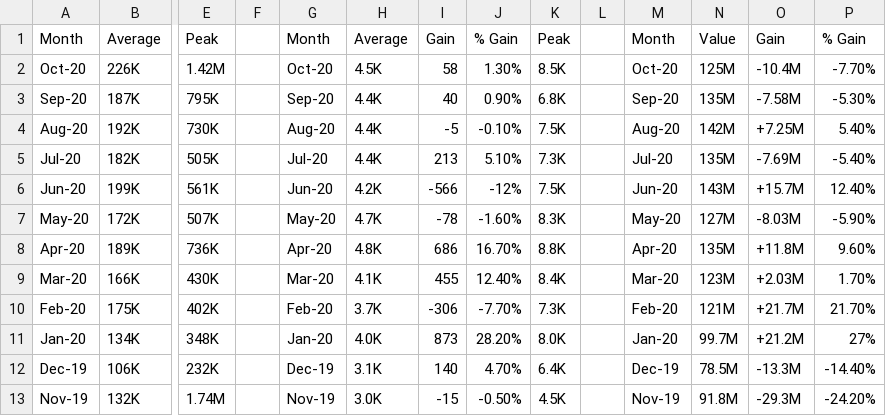
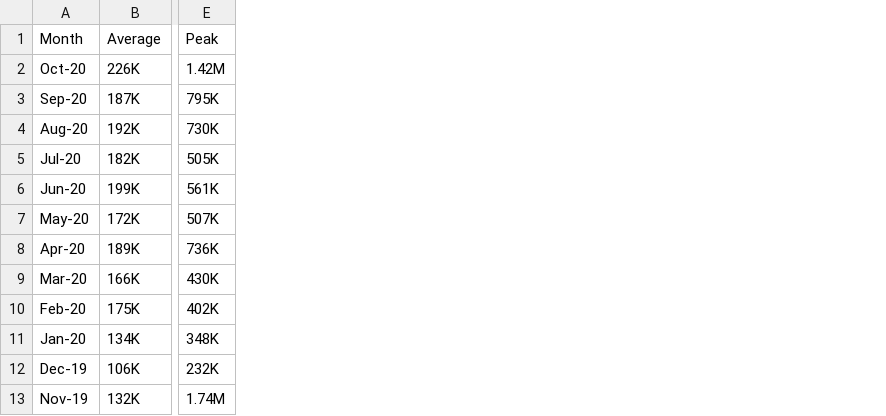
Before and after one commit to asoemardy/great-gaming-googlers, a CSV file: lol_twitch_tracker/lol_concurrent_viewers.csv, drawn as a sheet; only a part is shown, gaps mark what is left out; the diff names each change by its address in the sheet, - before the commit and + after, or states it on an @@ line.

Commit message:
lol twitch tracker final

```diff
--- a/lol_twitch_tracker/lol_concurrent_viewers.csv
+++ b/lol_twitch_tracker/lol_concurrent_viewers.csv
-column F, empty
-column G (Month), rows 2-13: Oct-20 | Sep-20 | Aug-20 | Jul-20 | Jun-20 | May-20 | Apr-20 | Mar-20 | Feb-20 | Jan-20 | Dec-19 | Nov-19
-column H (Average), rows 2-13: 4.5K | 4.4K | 4.4K | 4.4K | 4.2K | 4.7K | 4.8K | 4.1K | 3.7K | 4.0K | 3.1K | 3.0K
-column I (Gain), rows 2-13: 58 | 40 | -5 | 213 | -566 | -78 | 686 | 455 | -306 | 873 | 140 | -15
-column J (% Gain), rows 2-13: 1.30% | 0.90% | -0.10% | 5.10% | -12% | -1.60% | 16.70% | 12.40% | -7.70% | 28.20% | 4.70% | -0.50%
-column K (Peak), rows 2-13: 8.5K | 6.8K | 7.5K | 7.3K | 7.5K | 8.3K | 8.8K | 8.4K | 7.3K | 8.0K | 6.4K | 4.5K
-column L, empty
-column M (Month), rows 2-13: Oct-20 | Sep-20 | Aug-20 | Jul-20 | Jun-20 | May-20 | Apr-20 | Mar-20 | Feb-20 | Jan-20 | Dec-19 | Nov-19
-column N (Value), rows 2-13: 125M | 135M | 142M | 135M | 143M | 127M | 135M | 123M | 121M | 99.7M | 78.5M | 91.8M
-column O (Gain), rows 2-13: -10.4M | -7.58M | +7.25M | -7.69M | +15.7M | -8.03M | +11.8M | +2.03M | +21.7M | +21.2M | -13.3M | -29.3M
-column P (% Gain), rows 2-13: -7.70% | -5.30% | 5.40% | -5.40% | 12.40% | -5.90% | 9.60% | 1.70% | 21.70% | 27% | -14.40% | -24.20%
```
Also changed, not shown: 2 other files.
